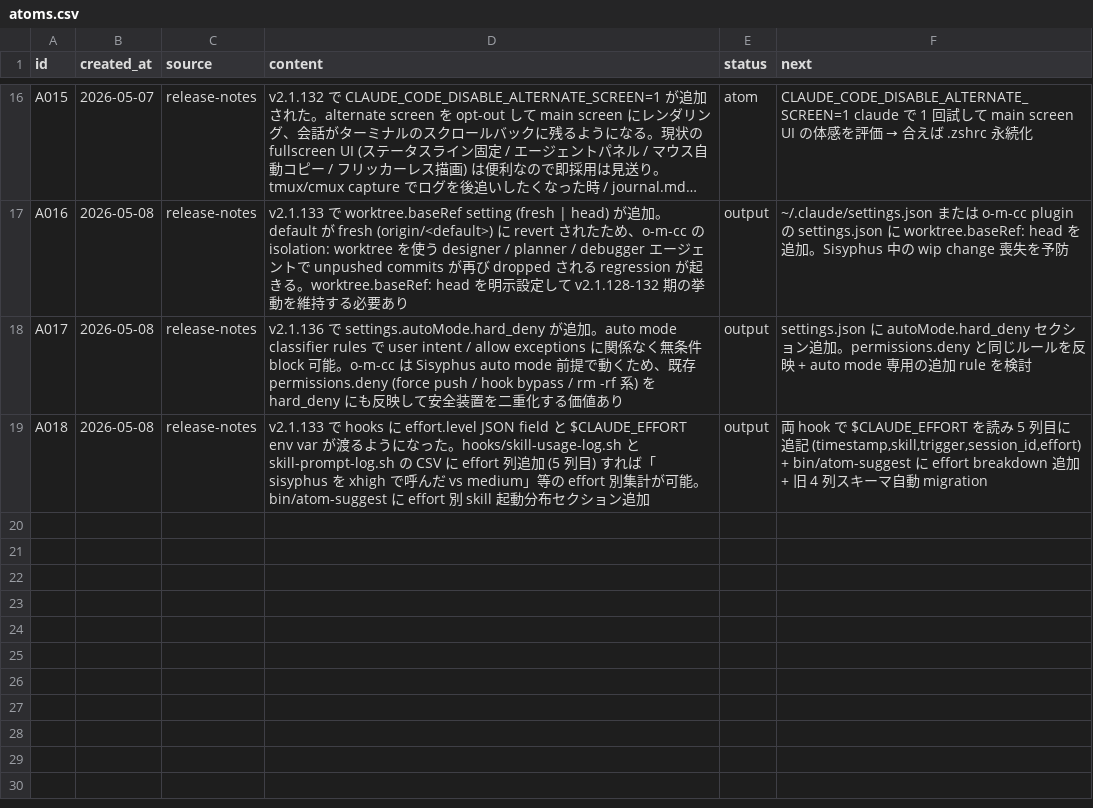
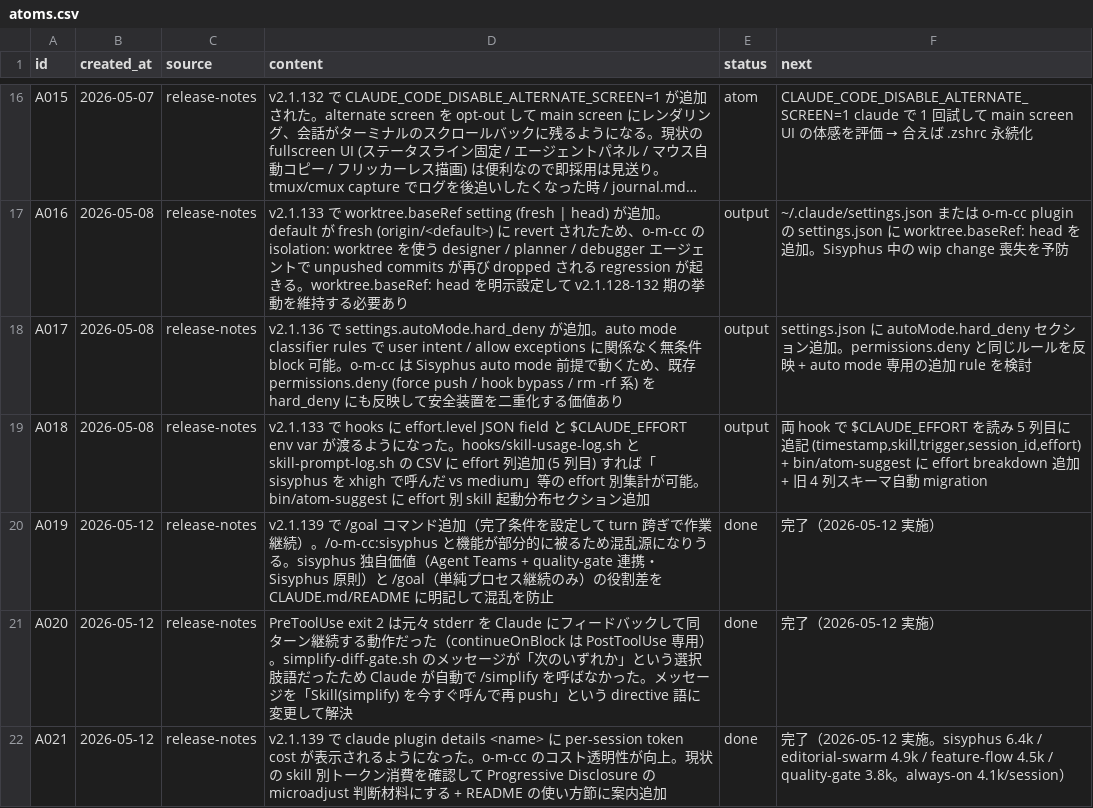
Before and after one commit to kok1eee/o-m-cc, a CSV file: .claude/atoms.csv, drawn as a sheet; only a part is shown, gaps mark what is left out; long unchanged cells end in …; the diff names each change by its address in the sheet, - before the commit and + after, or states it on an @@ line.

Commit message:
docs: /goal vs /sisyphus の役割差明記 + スキル別コスト表追加 (v2.1.139 対応)
- CLAUDE.md: Skill 発動ガイドラインに /goal を追加（auto mode でも発動、多ターン継続に推奨）
- CLAUDE.md: sisyphus に「明示起動推奨」注釈（auto mode での自動発動は実質機能しないため）
- CLAUDE.md: エスカレーション節を「直接 → /goal → /sisyphus」の 3 段階に更新
- CLAUDE.md: ワークフロー判断テーブルの /goal 行を積極的フレームに改訂
- README.md: /goal vs /sisyphus の比較 callout 追加 + スキル別コスト表（v2.1.139 実測値）追加
- hooks/simplify-diff-gate.sh: ブロックメッセージを directive 語に変更（Claude が Skill(simplify) を自動呼び出しするよう誘導）

Constraint: sisyphus SKILL.md のトリガーフレーズは維持（classifier 改善時に備えて）
Rejected: sisyphus を CLAUDE.md に溶かす Option A（always-on コストが常時かかるため）

```diff
--- a/.claude/atoms.csv
+++ b/.claude/atoms.csv
+row 20: A019 | 2026-05-12 | release-notes | v2.1.139 で /goal コマンド追加（完了条件を設定して turn 跨ぎで作業継続）。/o-m-cc:sisyphus と機能が部分的に被るため混乱源になりうる。sisyphus 独自価値（Agent Teams + quality-gate 連携・Sisyphus 原則）と /goal（単純プロセス継続のみ）の役割差を CLAUDE.md/README に明記して混乱を防止 | done | 完了（2026-05-12 実施）
+row 21: A020 | 2026-05-12 | release-notes | PreToolUse exit 2 は元々 stderr を Claude にフィードバックして同ターン継続する動作だった（continueOnBlock は PostToolUse 専用）。simplify-diff-gate.sh のメッセージが「次のいずれか」という選択肢語だったため Claude が自動で /simplify を呼ばなかった。メッセージを「Skill(simplify) を今すぐ呼んで再 push」という directive 語に変更して解決 | done | 完了（2026-05-12 実施）
+row 22: A021 | 2026-05-12 | release-notes | v2.1.139 で claude plugin details <name> に per-session token cost が表示されるようになった。o-m-cc のコスト透明性が向上。現状の skill 別トークン消費を確認して Progressive Disclosure の microadjust 判断材料にする + README の使い方節に案内追加 | done | 完了（2026-05-12 実施。sisyphus 6.4k / editorial-swarm 4.9k / feature-flow 4.5k / quality-gate 3.8k。always-on 4.1k/session）
```
Also changed, not shown: 3 other files.
